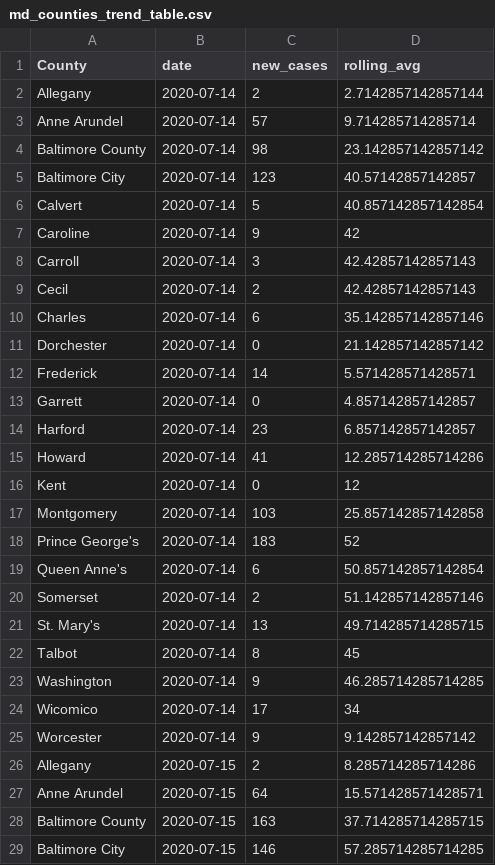
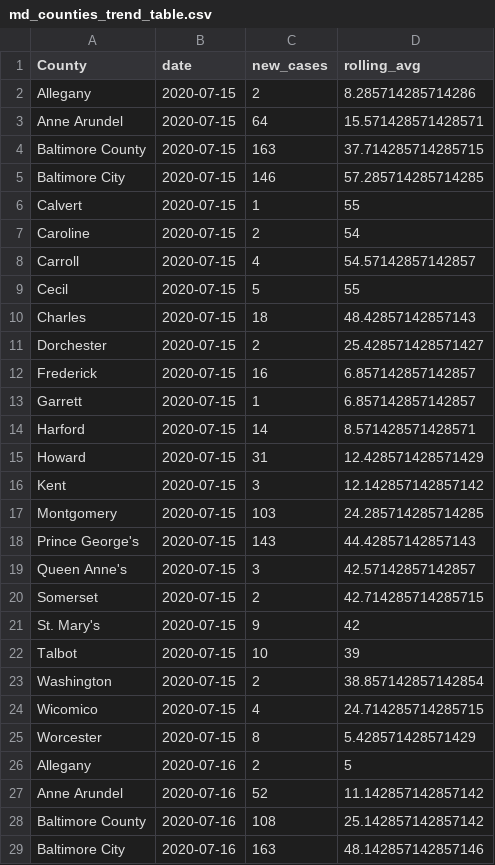
Before and after one commit to prayaggordy/D3-covid-map, a CSV file: data/md_counties_trend_table.csv, drawn as a sheet; only a part is shown; the shorter side is filled out with more unchanged rows; the diff covers the shown part only.

```diff
--- a/data/md_counties_trend_table.csv
+++ b/data/md_counties_trend_table.csv
@@ -1,26 +1,2 @@
 County,date,new_cases,rolling_avg
-Allegany,2020-07-14,2,2.7142857142857144
-Anne Arundel,2020-07-14,57,9.714285714285714
-Baltimore County,2020-07-14,98,23.142857142857142
-Baltimore City,2020-07-14,123,40.57142857142857
-Calvert,2020-07-14,5,40.857142857142854
-Caroline,2020-07-14,9,42
-Carroll,2020-07-14,3,42.42857142857143
-Cecil,2020-07-14,2,42.42857142857143
-Charles,2020-07-14,6,35.142857142857146
-Dorchester,2020-07-14,0,21.142857142857142
-Frederick,2020-07-14,14,5.571428571428571
-Garrett,2020-07-14,0,4.857142857142857
-Harford,2020-07-14,23,6.857142857142857
-Howard,2020-07-14,41,12.285714285714286
-Kent,2020-07-14,0,12
-Montgomery,2020-07-14,103,25.857142857142858
-Prince George's,2020-07-14,183,52
-Queen Anne's,2020-07-14,6,50.857142857142854
-Somerset,2020-07-14,2,51.142857142857146
-St. Mary's,2020-07-14,13,49.714285714285715
-Talbot,2020-07-14,8,45
-Washington,2020-07-14,9,46.285714285714285
-Wicomico,2020-07-14,17,34
-Worcester,2020-07-14,9,9.142857142857142
 Allegany,2020-07-15,2,8.285714285714286
```
Also changed, not shown: 24 added rows elsewhere in this file, data/md_counties_cases.csv, data/md_counties_deaths.csv, 20 other files.
